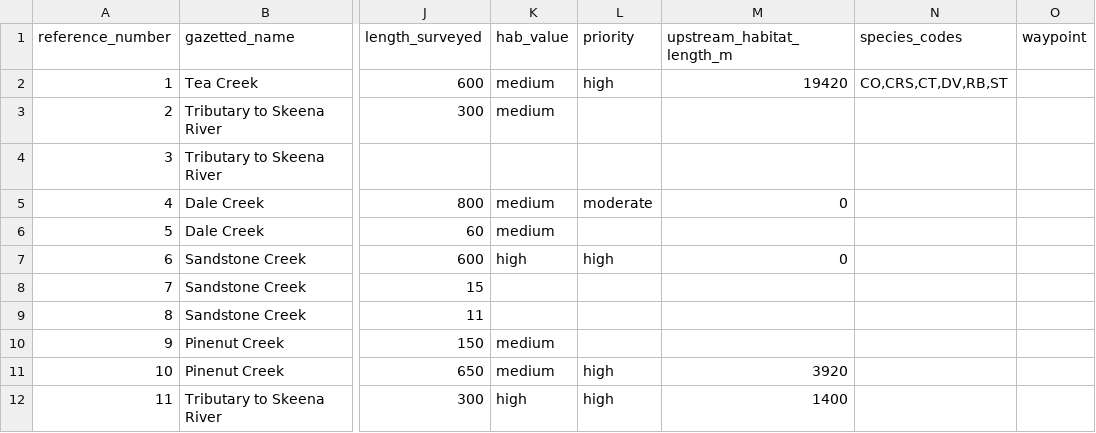
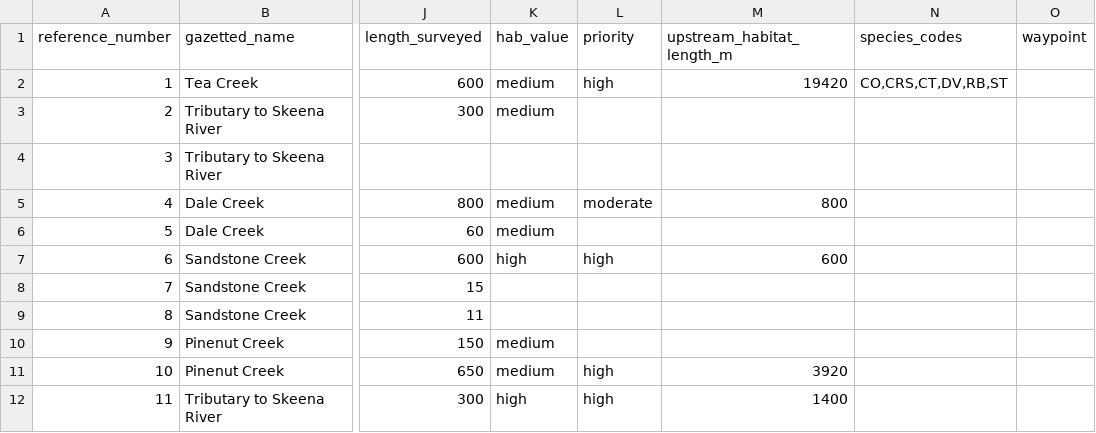
Before and after one commit to NewGraphEnvironment/fish_passage_skeena_2022_reporting, a CSV file: data/habitat_confirmations_priorities.csv, drawn as a sheet; only a part is shown, gaps mark what is left out; the diff names each change by its address in the sheet, - before the commit and + after, or states it on an @@ line.

Commit message:
tweaked comments after QA

```diff
--- a/data/habitat_confirmations_priorities.csv
+++ b/data/habitat_confirmations_priorities.csv
-M5 (upstream_habitat_length_m): 0
+M5 (upstream_habitat_length_m): 800
-M7 (upstream_habitat_length_m): 0
+M7 (upstream_habitat_length_m): 600
```
